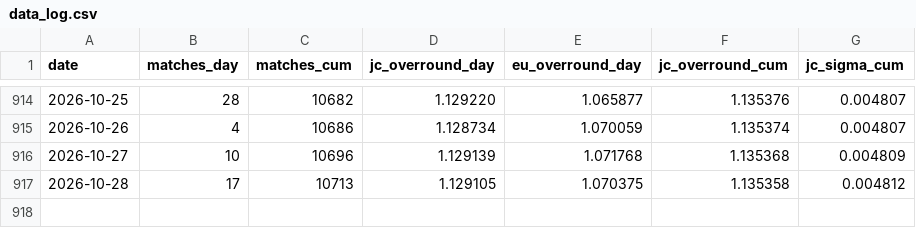
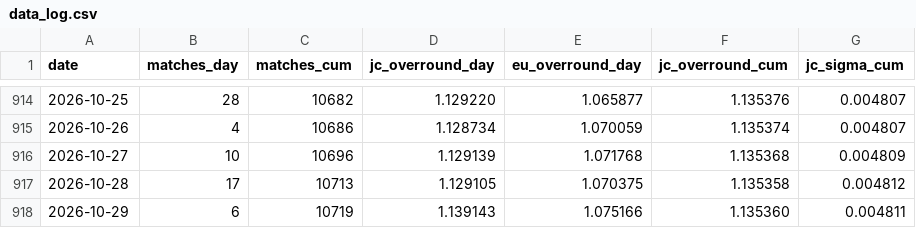
Before and after one commit to quietnumbers/china-sports-lottery-overround, a CSV file: data_log.csv, drawn as a sheet; only a part is shown, gaps mark what is left out.

```diff
--- a/data_log.csv
+++ b/data_log.csv
@@ -917 +917,2 @@ date,matches_day,matches_cum,jc_overround_day,eu_overround_day,jc_overround_cum,
 2026-10-28,17,10713,1.129105,1.070375,1.135358,0.004812
+2026-10-29,6,10719,1.139143,1.075166,1.135360,0.004811
```
Also changed, not shown: 1 other file.
